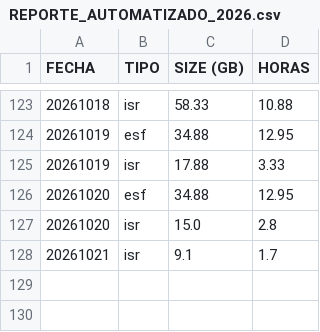
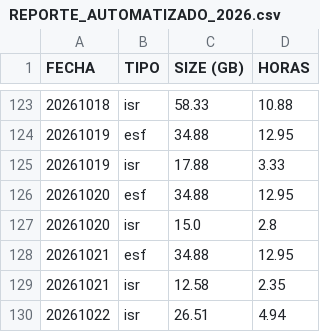
Before and after one commit to sebastianVP/DATASETS_CLASE, a CSV file: REPORTE_AUTOMATIZADO_2026.csv, drawn as a sheet; only a part is shown, gaps mark what is left out.

Commit message:
Actualizacion de reportes 2026

```diff
--- a/REPORTE_AUTOMATIZADO_2026.csv
+++ b/REPORTE_AUTOMATIZADO_2026.csv
@@ -127,2 +127,4 @@ FECHA,TIPO,SIZE (GB),HORAS
 20261020,isr,15.0,2.8
-20261021,isr,9.1,1.7
+20261021,esf,34.88,12.95
+20261021,isr,12.58,2.35
+20261022,isr,26.51,4.94
```
Also changed, not shown: REPORTE_DIGDT_2026.csv.
